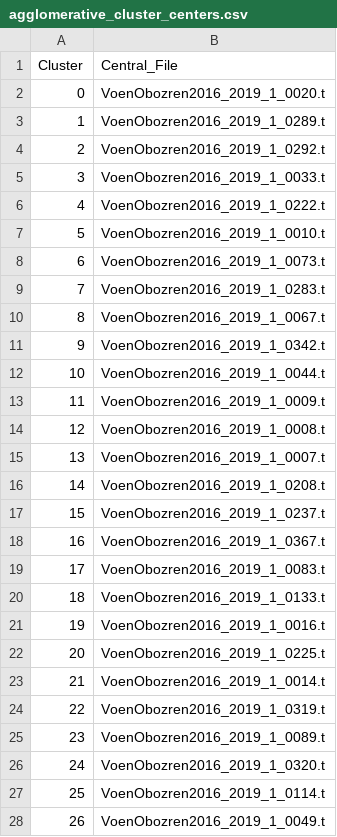
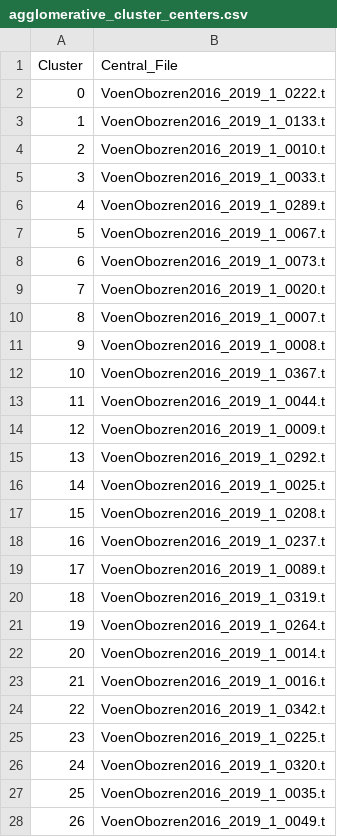
Before and after one commit to JuneEnding/exploratory_search, a CSV file: data/words/agglomerative_cluster_centers.csv, drawn as a sheet; only a part is shown; the diff covers the shown part only.

```diff
--- a/data/words/agglomerative_cluster_centers.csv
+++ b/data/words/agglomerative_cluster_centers.csv
@@ -1,28 +1,28 @@
 Cluster,Central_File
-0,VoenObozren2016_2019_1_0020.t
-1,VoenObozren2016_2019_1_0289.t
-2,VoenObozren2016_2019_1_0292.t
+0,VoenObozren2016_2019_1_0222.t
+1,VoenObozren2016_2019_1_0133.t
+2,VoenObozren2016_2019_1_0010.t
 3,VoenObozren2016_2019_1_0033.t
-4,VoenObozren2016_2019_1_0222.t
-5,VoenObozren2016_2019_1_0010.t
+4,VoenObozren2016_2019_1_0289.t
+5,VoenObozren2016_2019_1_0067.t
 6,VoenObozren2016_2019_1_0073.t
-7,VoenObozren2016_2019_1_0283.t
-8,VoenObozren2016_2019_1_0067.t
-9,VoenObozren2016_2019_1_0342.t
-10,VoenObozren2016_2019_1_0044.t
-11,VoenObozren2016_2019_1_0009.t
-12,VoenObozren2016_2019_1_0008.t
-13,VoenObozren2016_2019_1_0007.t
-14,VoenObozren2016_2019_1_0208.t
-15,VoenObozren2016_2019_1_0237.t
-16,VoenObozren2016_2019_1_0367.t
-17,VoenObozren2016_2019_1_0083.t
-18,VoenObozren2016_2019_1_0133.t
-19,VoenObozren2016_2019_1_0016.t
-20,VoenObozren2016_2019_1_0225.t
-21,VoenObozren2016_2019_1_0014.t
-22,VoenObozren2016_2019_1_0319.t
-23,VoenObozren2016_2019_1_0089.t
+7,VoenObozren2016_2019_1_0020.t
+8,VoenObozren2016_2019_1_0007.t
+9,VoenObozren2016_2019_1_0008.t
+10,VoenObozren2016_2019_1_0367.t
+11,VoenObozren2016_2019_1_0044.t
+12,VoenObozren2016_2019_1_0009.t
+13,VoenObozren2016_2019_1_0292.t
+14,VoenObozren2016_2019_1_0025.t
+15,VoenObozren2016_2019_1_0208.t
+16,VoenObozren2016_2019_1_0237.t
+17,VoenObozren2016_2019_1_0089.t
+18,VoenObozren2016_2019_1_0319.t
+19,VoenObozren2016_2019_1_0264.t
+20,VoenObozren2016_2019_1_0014.t
+21,VoenObozren2016_2019_1_0016.t
+22,VoenObozren2016_2019_1_0342.t
+23,VoenObozren2016_2019_1_0225.t
 24,VoenObozren2016_2019_1_0320.t
-25,VoenObozren2016_2019_1_0114.t
+25,VoenObozren2016_2019_1_0035.t
 26,VoenObozren2016_2019_1_0049.t
```
Also changed, not shown: 6 edited cells elsewhere in this file, data/collocations/agglomerative_cluster_centers.csv, data/collocations/kmeans_cluster_centers.csv, 33 other files.
